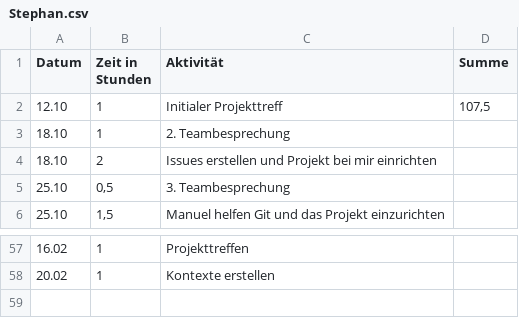
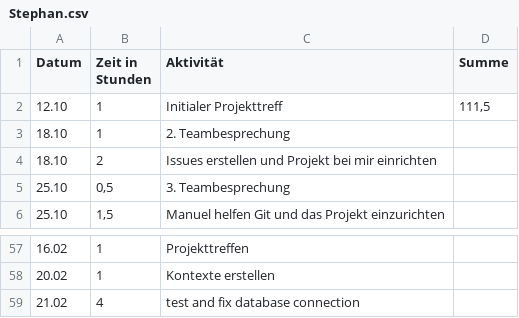
Before and after one commit to REMEXLabs/OpenAPE, a CSV file: Zeitaufwandsabschätzung/Stephan.csv, drawn as a sheet; only a part is shown, gaps mark what is left out.

Commit message:
update timetable

```diff
--- a/Zeitaufwandsabschätzung/Stephan.csv
+++ b/Zeitaufwandsabschätzung/Stephan.csv
@@ -1,3 +1,3 @@
 Datum,Zeit in Stunden,Aktivität,Summe
-12.10,1,Initialer Projekttreff,"107,5"
+12.10,1,Initialer Projekttreff,"111,5"
 18.10,1,2. Teambesprechung,
@@ -58 +58,2 @@ Datum,Zeit in Stunden,Aktivität,Summe
 20.02,1,Kontexte erstellen,
+21.02,4,test and fix database connection,
```
